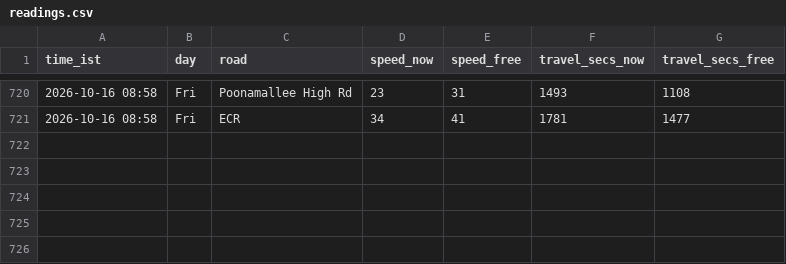
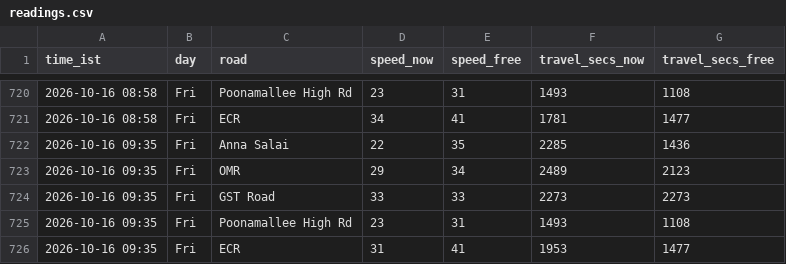
Before and after one commit to kannacodrex/chennai-traffic, a CSV file: data/readings.csv, drawn as a sheet; only a part is shown, gaps mark what is left out.

Commit message:
Add readings

```diff
--- a/data/readings.csv
+++ b/data/readings.csv
@@ -721 +721,6 @@ time_ist,day,road,speed_now,speed_free,travel_secs_now,travel_secs_free
 2026-10-16 08:58,Fri,ECR,34,41,1781,1477
+2026-10-16 09:35,Fri,Anna Salai,22,35,2285,1436
+2026-10-16 09:35,Fri,OMR,29,34,2489,2123
+2026-10-16 09:35,Fri,GST Road,33,33,2273,2273
+2026-10-16 09:35,Fri,Poonamallee High Rd,23,31,1493,1108
+2026-10-16 09:35,Fri,ECR,31,41,1953,1477
```
